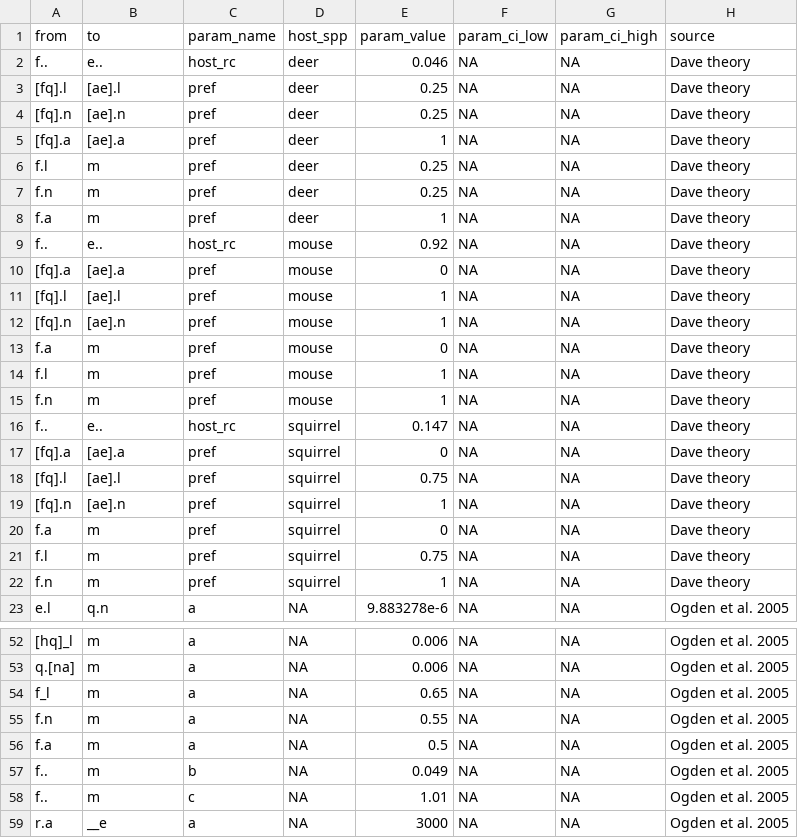
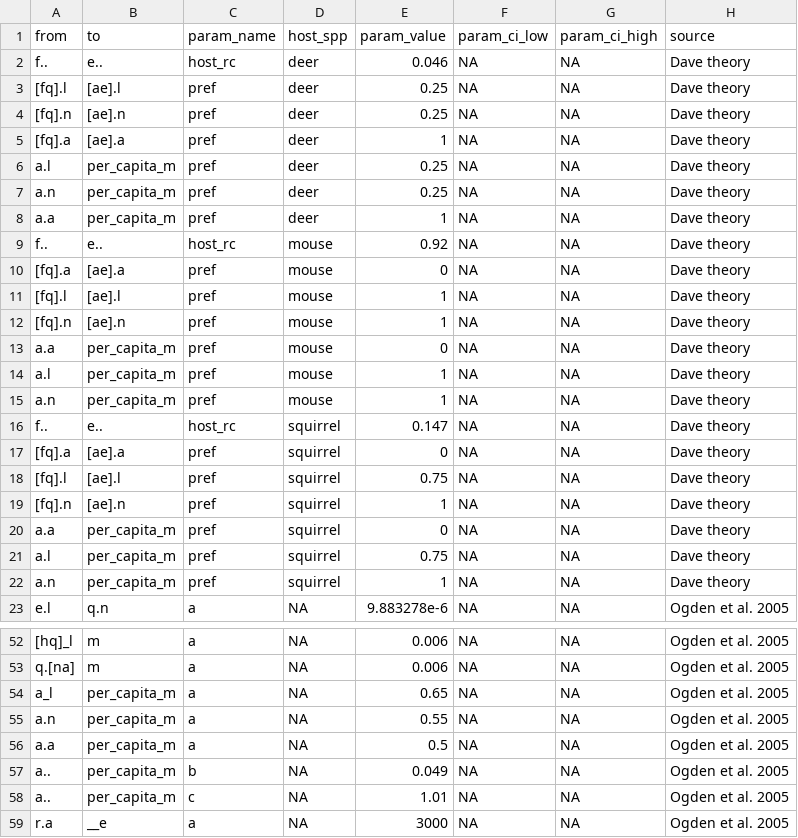
Before and after one commit to dallenmidd/IxPopDyMod, a CSV file: inputs/tick_parameters.csv, drawn as a sheet; only a part is shown, gaps mark what is left out; the diff names each change by its address in the sheet, - before the commit and + after, or states it on an @@ line.

Commit message:
added per_capita mortality option - applies to dens dep feeding mortality transitions

```diff
--- a/inputs/tick_parameters.csv
+++ b/inputs/tick_parameters.csv
-A6 (from): f.l
+A6 (from): a.l
-B6:B8 (to): m
+B6:B8 (to): per_capita_m
-A7 (from): f.n
+A7 (from): a.n
-A8 (from): f.a
+A8 (from): a.a
-A13 (from): f.a
+A13 (from): a.a
-B13:B15 (to): m
+B13:B15 (to): per_capita_m
-A14 (from): f.l
+A14 (from): a.l
-A15 (from): f.n
+A15 (from): a.n
-A20 (from): f.a
+A20 (from): a.a
-B20:B22 (to): m
+B20:B22 (to): per_capita_m
-A21 (from): f.l
+A21 (from): a.l
-A22 (from): f.n
+A22 (from): a.n
-A54 (from): f_l
+A54 (from): a_l
-B54:B58 (to): m
+B54:B58 (to): per_capita_m
-A55 (from): f.n
+A55 (from): a.n
-A56 (from): f.a
+A56 (from): a.a
-A57:A58 (from): f..
+A57:A58 (from): a..
```
Also changed, not shown: inputs/tick_transitions.csv, 1 other file.
